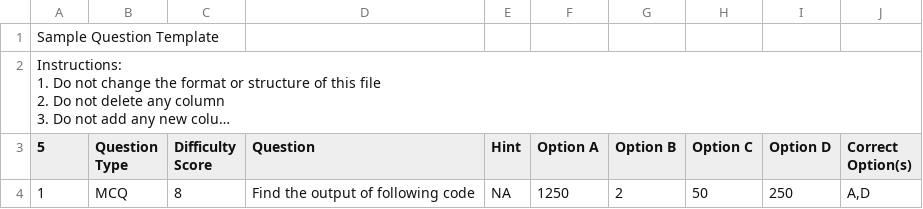
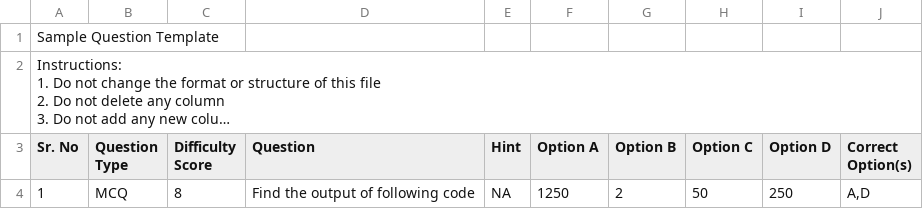
Before and after one commit to Zicops/zicopsapp, a CSV file: public/templates/Questions-Upload-Template.csv, drawn as a sheet; long unchanged cells end in …; the diff names each change by its address in the sheet, - before the commit and + after, or states it on an @@ line.

Commit message:
fix: typo fixed in qb bulk upload template
https://app.clickup.com/t/85zrntnhe

```diff
--- a/public/templates/Questions-Upload-Template.csv
+++ b/public/templates/Questions-Upload-Template.csv
-A3: 5
+A3: Sr. No
```
Also changed, not shown: public/templates/question-bank-template.csv.
